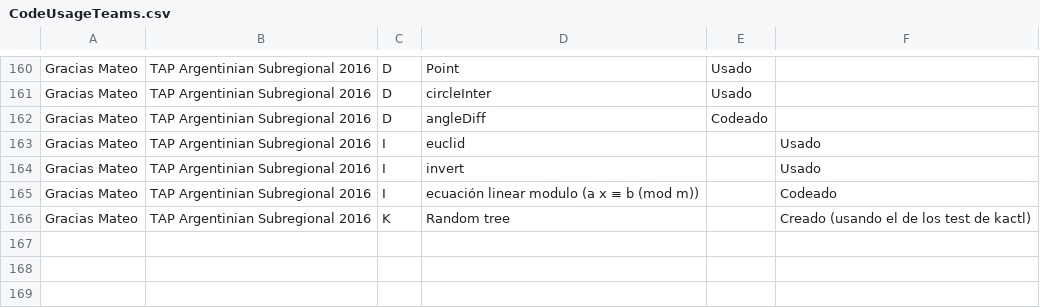
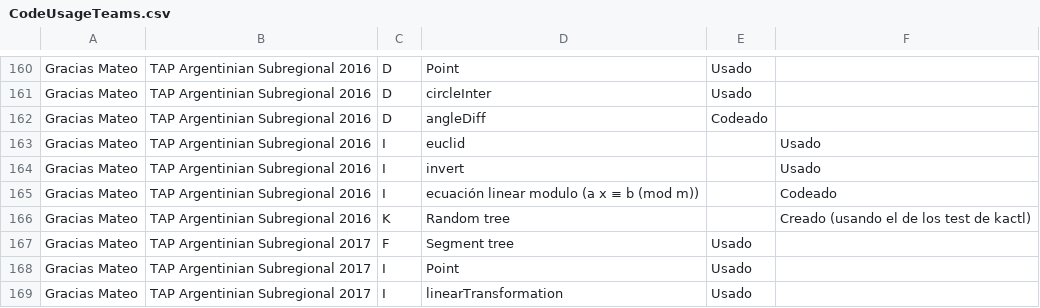
Before and after one commit to IvanRenison/ProgrammingProblems, a CSV file: .stats/CodeUsageTeams.csv, drawn as a sheet; only a part is shown, gaps mark what is left out; the diff names each change by its address in the sheet, - before the commit and + after, or states it on an @@ line.

Commit message:
Some problems of TAP Argentinian Subregional 2017

```diff
--- a/.stats/CodeUsageTeams.csv
+++ b/.stats/CodeUsageTeams.csv
+row 167: Gracias Mateo | TAP Argentinian Subregional 2017 | F | Segment tree | Usado
+row 168: Gracias Mateo | TAP Argentinian Subregional 2017 | I | Point | Usado
+row 169: Gracias Mateo | TAP Argentinian Subregional 2017 | I | linearTransformation | Usado
```
Also changed, not shown: .stats/ContestTeams.csv, 7 other files.
